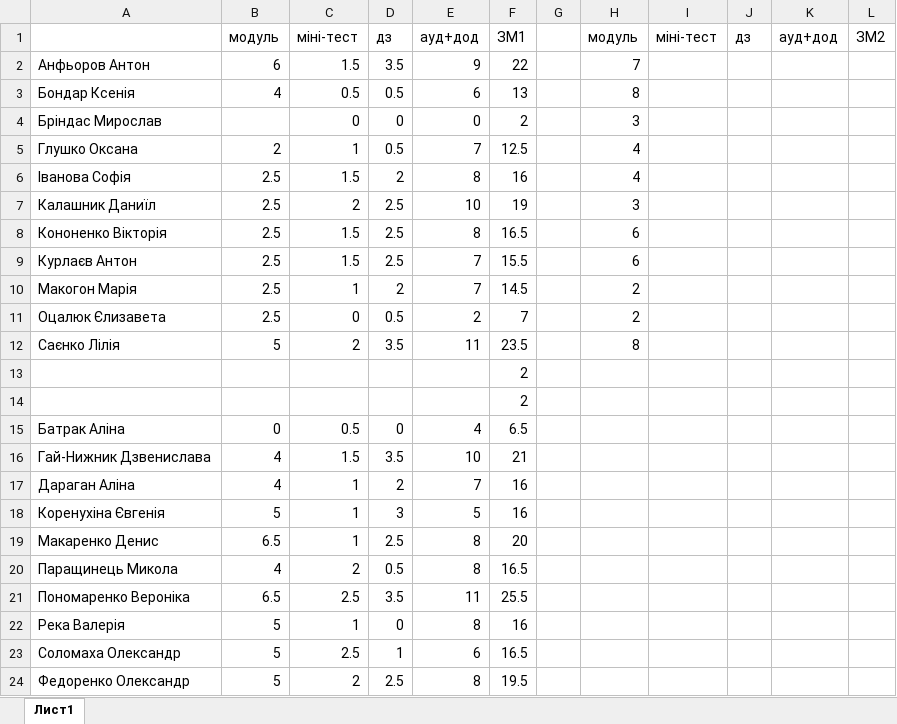
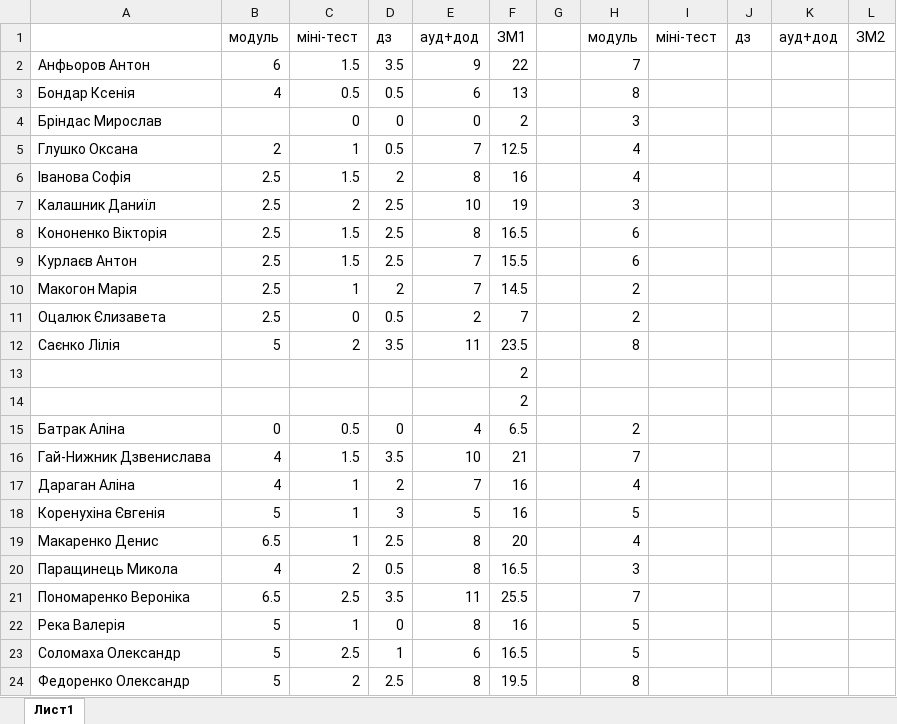
Before and after one commit to l432/NMK, an Excel workbook: Lecture/Chem/2023_24/1semestr/Chem_results.xlsx, sheet Лист1, drawn as a sheet; values as stored, in another font and other column widths than the file's, no borders; the diff names each change by its address in the sheet, - before the commit and + after, or states it on an @@ line.

```diff
--- a/Lecture/Chem/2023_24/1semestr/Chem_results.xlsx (sheet Лист1)
+++ b/Lecture/Chem/2023_24/1semestr/Chem_results.xlsx (sheet Лист1)
-H15: (empty)
+H15: 2
-H16: (empty)
+H16: 7
-H17: (empty)
+H17: 4
-H18: (empty)
+H18: 5
-H19: (empty)
+H19: 4
-H20: (empty)
+H20: 3
-H21: (empty)
+H21: 7
-H22:H23: (empty)
+H22:H23: 5
-H24: (empty)
+H24: 8
```
Also changed, not shown: 2 other files.
